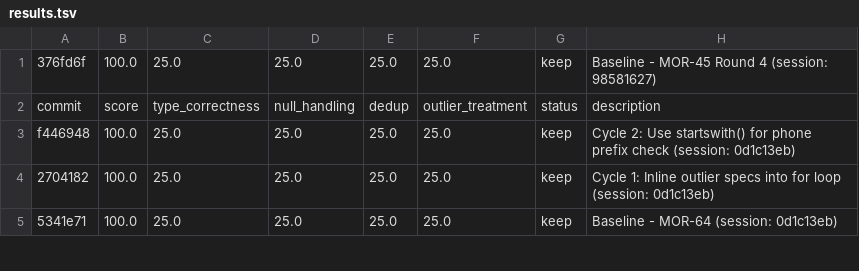
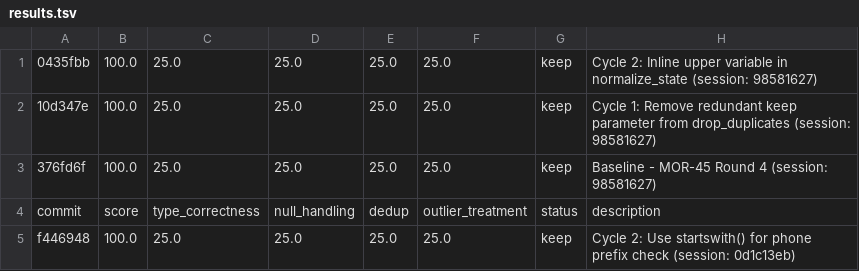
Before and after one commit to bmaguiraz/autoresearcher, a TSV file: experiments/03-data-cleaning/results.tsv, drawn as a sheet; only a part is shown; the shorter side is filled out with more unchanged rows.

```diff
--- a/experiments/03-data-cleaning/results.tsv
+++ b/experiments/03-data-cleaning/results.tsv
@@ -1 +1,3 @@
+0435fbb	100.0	25.0	25.0	25.0	25.0	keep	Cycle 2: Inline upper variable in normalize_state (session: 98581627)
+10d347e	100.0	25.0	25.0	25.0	25.0	keep	Cycle 1: Remove redundant keep parameter from drop_duplicates (session: 98581627)
 376fd6f	100.0	25.0	25.0	25.0	25.0	keep	Baseline - MOR-45 Round 4 (session: 98581627)
```
